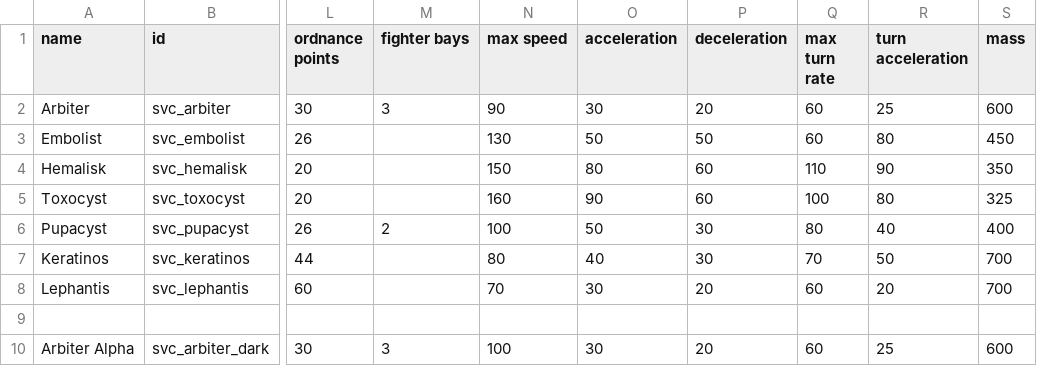
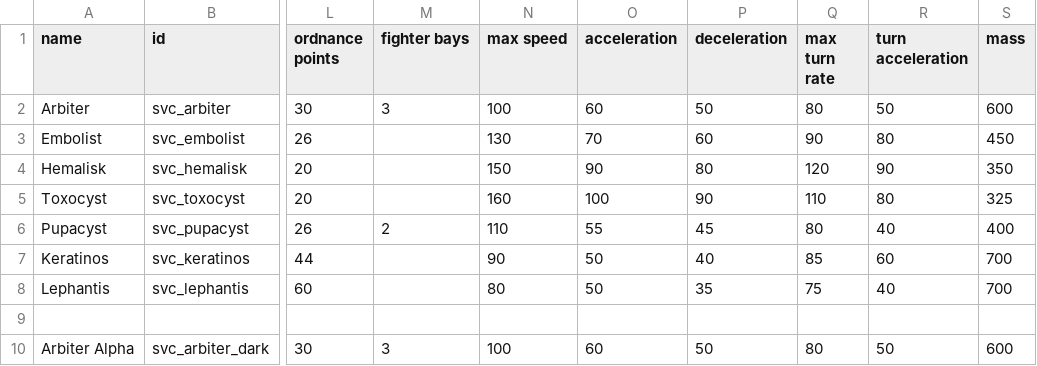
Before and after one commit to DesperatePeter/starsector-symbiotic-void-creatures, a CSV file: data/hulls/ship_data.csv, drawn as a sheet; only a part is shown, gaps mark what is left out; the diff covers the shown part only; the diff names each change by its address in the sheet, - before the commit and + after, or states it on an @@ line.

```diff
--- a/data/hulls/ship_data.csv
+++ b/data/hulls/ship_data.csv
-N2 (max speed): 90
+N2 (max speed): 100
-O2 (acceleration): 30
+O2 (acceleration): 60
-P2 (deceleration): 20
+P2 (deceleration): 50
-Q2 (max turn rate): 60
+Q2 (max turn rate): 80
-R2 (turn acceleration): 25
+R2 (turn acceleration): 50
-O3 (acceleration): 50
+O3 (acceleration): 70
-P3 (deceleration): 50
+P3 (deceleration): 60
-Q3 (max turn rate): 60
+Q3 (max turn rate): 90
-O4 (acceleration): 80
+O4 (acceleration): 90
-P4 (deceleration): 60
+P4 (deceleration): 80
-Q4 (max turn rate): 110
+Q4 (max turn rate): 120
-O5 (acceleration): 90
+O5 (acceleration): 100
-P5 (deceleration): 60
+P5 (deceleration): 90
-Q5 (max turn rate): 100
+Q5 (max turn rate): 110
-N6 (max speed): 100
+N6 (max speed): 110
-O6 (acceleration): 50
+O6 (acceleration): 55
-P6 (deceleration): 30
+P6 (deceleration): 45
-N7 (max speed): 80
+N7 (max speed): 90
-O7 (acceleration): 40
+O7 (acceleration): 50
-P7 (deceleration): 30
+P7 (deceleration): 40
-Q7 (max turn rate): 70
+Q7 (max turn rate): 85
-R7 (turn acceleration): 50
+R7 (turn acceleration): 60
-N8 (max speed): 70
+N8 (max speed): 80
-O8 (acceleration): 30
+O8 (acceleration): 50
-P8 (deceleration): 20
+P8 (deceleration): 35
-Q8 (max turn rate): 60
+Q8 (max turn rate): 75
-R8 (turn acceleration): 20
+R8 (turn acceleration): 40
-O10 (acceleration): 30
+O10 (acceleration): 60
-P10 (deceleration): 20
+P10 (deceleration): 50
-Q10 (max turn rate): 60
+Q10 (max turn rate): 80
-R10 (turn acceleration): 25
+R10 (turn acceleration): 50
```
Also changed, not shown: 69 edited cells elsewhere in this file, 1 other file.
